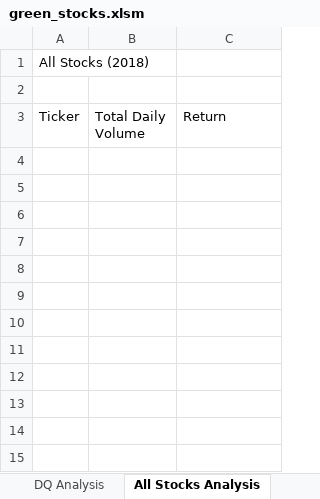
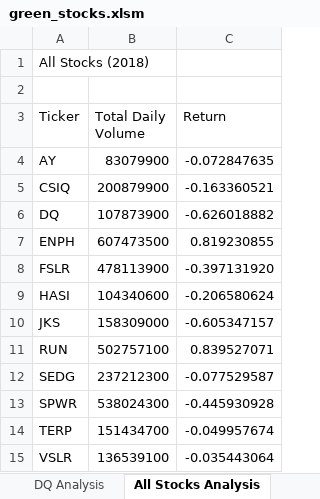
Before and after one commit to ines-tb/stock-analysis, an Excel workbook: green_stocks.xlsm, sheet All Stocks Analysis, drawn as a sheet; values as stored, in another font and other column widths than the file's, no borders; the diff names each change by its address in the sheet, - before the commit and + after, or states it on an @@ line.

Commit message:
All Stocks 'Total Volume' and 'Yearly Return' calculation

```diff
--- a/green_stocks.xlsm (sheet All Stocks Analysis)
+++ b/green_stocks.xlsm (sheet All Stocks Analysis)
+row 4: AY | 83079900 | -0.072847635
+row 5: CSIQ | 200879900 | -0.163360521
+row 6: DQ | 107873900 | -0.626018882
+row 7: ENPH | 607473500 | 0.819230855
+row 8: FSLR | 478113900 | -0.397131920
+row 9: HASI | 104340600 | -0.206580624
+row 10: JKS | 158309000 | -0.605347157
+row 11: RUN | 502757100 | 0.839527071
+row 12: SEDG | 237212300 | -0.077529587
+row 13: SPWR | 538024300 | -0.445930928
+row 14: TERP | 151434700 | -0.049957674
+row 15: VSLR | 136539100 | -0.035443064
```
Also changed, not shown: sheet 2018.
